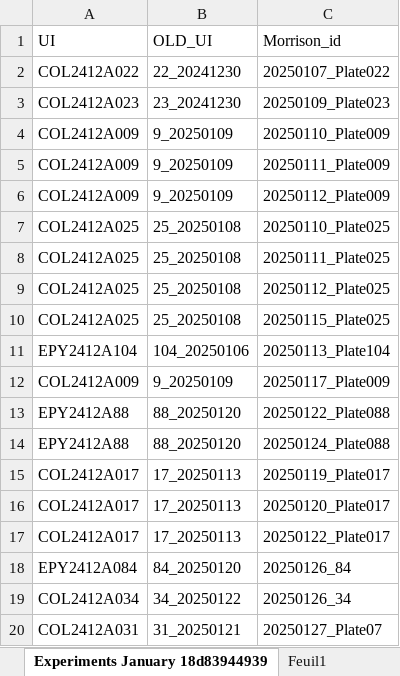
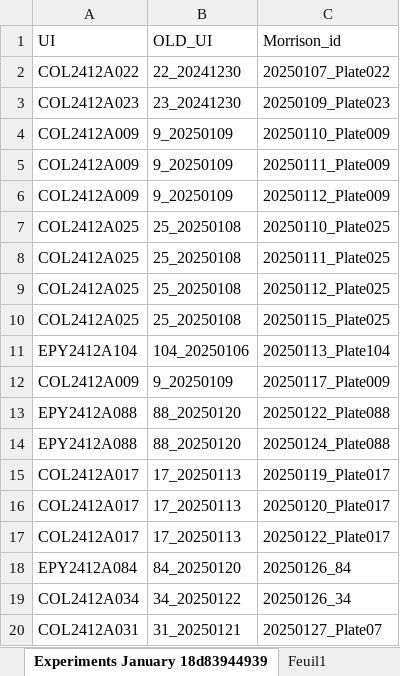
Before and after one commit to Cocopyth/data_migrater, an Excel workbook: prince_archiver/entrypoints/mock_prince/2025_DataMigration_video.xlsx, sheet Experiments January 18d83944939, drawn as a sheet; values as stored, in another font and other column widths than the file's, no borders; table styles not drawn; the diff names each change by its address in the sheet, - before the commit and + after, or states it on an @@ line.

```diff
--- a/prince_archiver/entrypoints/mock_prince/2025_DataMigration_video.xlsx (sheet Experiments January 18d83944939)
+++ b/prince_archiver/entrypoints/mock_prince/2025_DataMigration_video.xlsx (sheet Experiments January 18d83944939)
-A13:A14 (UI): EPY2412A88
+A13:A14 (UI): EPY2412A088
```
Also changed, not shown: 1 other file.
